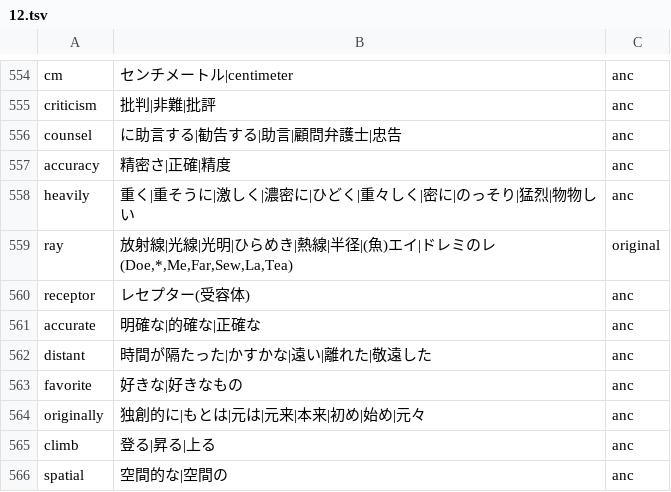
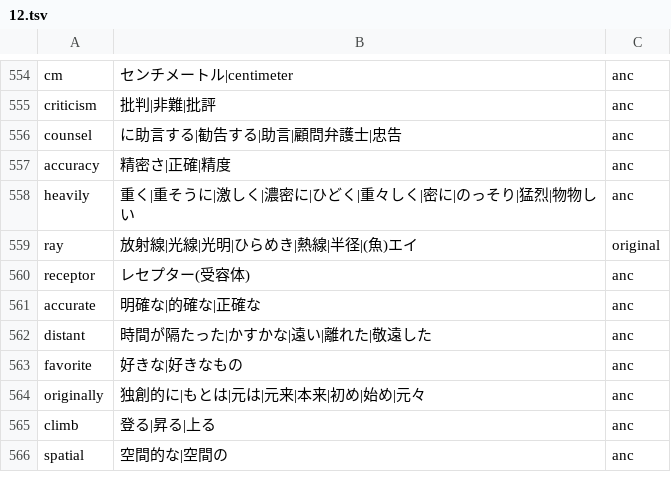
Before and after one commit to marmooo/english-words-typing, a TSV file: docs/data/12.tsv, drawn as a sheet; only a part is shown, gaps mark what is left out.

```diff
--- a/docs/data/12.tsv
+++ b/docs/data/12.tsv
@@ -558,3 +558,3 @@ accuracy	精密さ|正確|精度	anc
 heavily	重く|重そうに|激しく|濃密に|ひどく|重々しく|密に|のっそり|猛烈|物物しい	anc
-ray	放射線|光線|光明|ひらめき|熱線|半径|(魚)エイ|ドレミのレ(Doe,*,Me,Far,Sew,La,Tea)	original
+ray	放射線|光線|光明|ひらめき|熱線|半径|(魚)エイ	original
 receptor	レセプター(受容体)	anc
```
Also changed, not shown: docs/data/11.tsv, docs/data/7.tsv, 9 other files.
